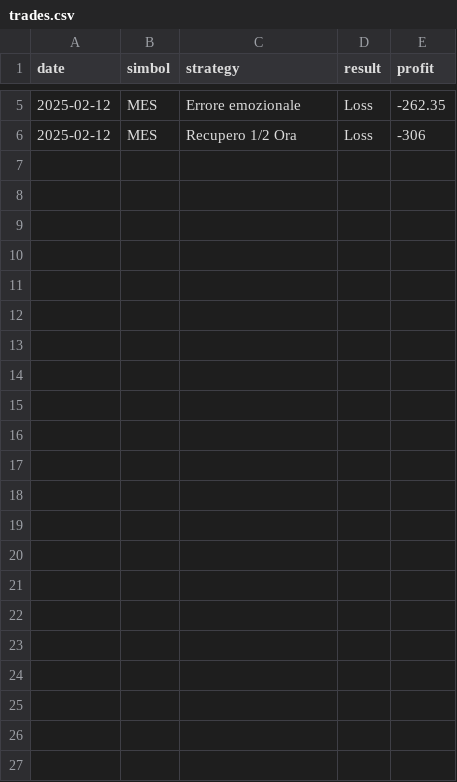
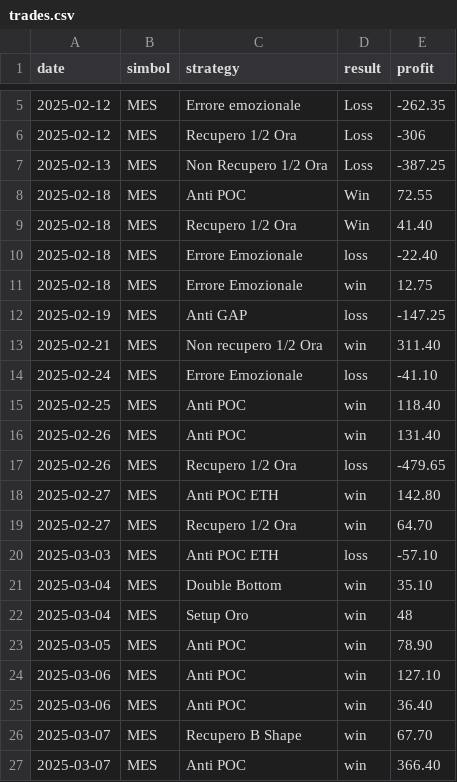
Before and after one commit to Redguardcyber/TradeLog, a CSV file: trades.csv, drawn as a sheet; only a part is shown, gaps mark what is left out; the diff names each change by its address in the sheet, - before the commit and + after, or states it on an @@ line.

Commit message:
Update trades.csv

```diff
--- a/trades.csv
+++ b/trades.csv
+row 7: 2025-02-13 | MES | Non Recupero 1/2 Ora | Loss | -387.25
+row 8: 2025-02-18 | MES | Anti POC | Win | 72.55
+row 9: 2025-02-18 | MES | Recupero 1/2 Ora | Win | 41.40
+row 10: 2025-02-18 | MES | Errore Emozionale | loss | -22.40
+row 11: 2025-02-18 | MES | Errore Emozionale | win | 12.75
+row 12: 2025-02-19 | MES | Anti GAP | loss | -147.25
+row 13: 2025-02-21 | MES | Non recupero 1/2 Ora | win | 311.40
+row 14: 2025-02-24 | MES | Errore Emozionale | loss | -41.10
+row 15: 2025-02-25 | MES | Anti POC | win | 118.40
+row 16: 2025-02-26 | MES | Anti POC | win | 131.40
+row 17: 2025-02-26 | MES | Recupero 1/2 Ora | loss | -479.65
+row 18: 2025-02-27 | MES | Anti POC ETH | win | 142.80
+row 19: 2025-02-27 | MES | Recupero 1/2 Ora | win | 64.70
+row 20: 2025-03-03 | MES | Anti POC ETH | loss | -57.10
+row 21: 2025-03-04 | MES | Double Bottom | win | 35.10
+row 22: 2025-03-04 | MES | Setup Oro | win | 48
+row 23: 2025-03-05 | MES | Anti POC | win | 78.90
+row 24: 2025-03-06 | MES | Anti POC | win | 127.10
+row 25: 2025-03-06 | MES | Anti POC | win | 36.40
+row 26: 2025-03-07 | MES | Recupero B Shape | win | 67.70
+row 27: 2025-03-07 | MES | Anti POC | win | 366.40
```
